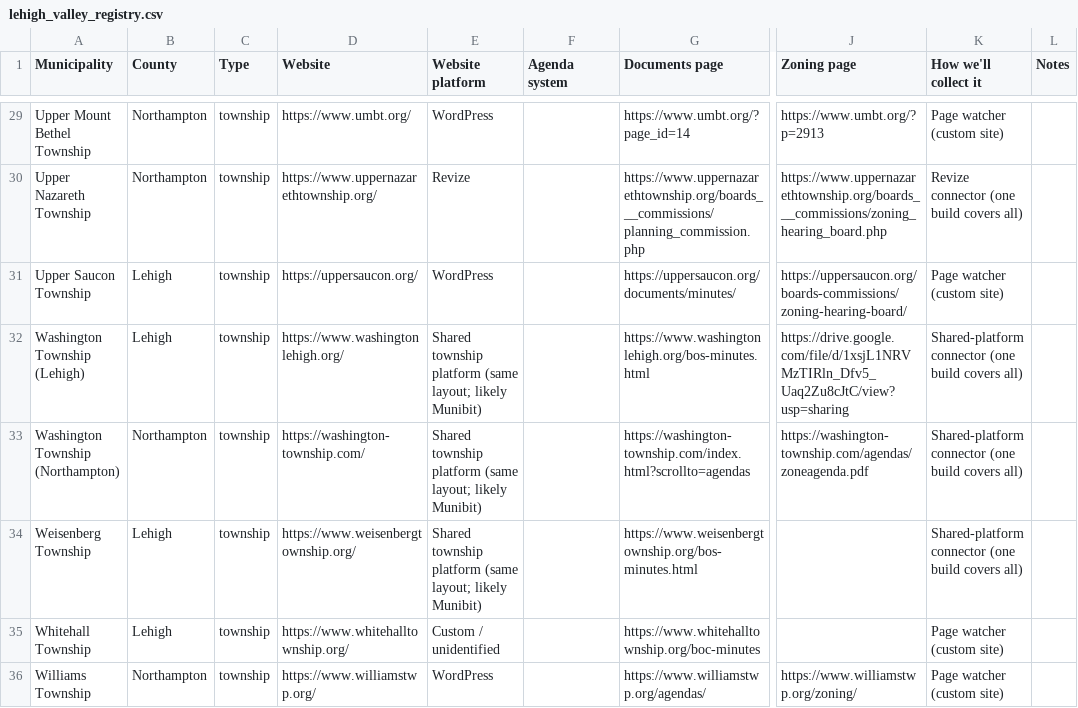
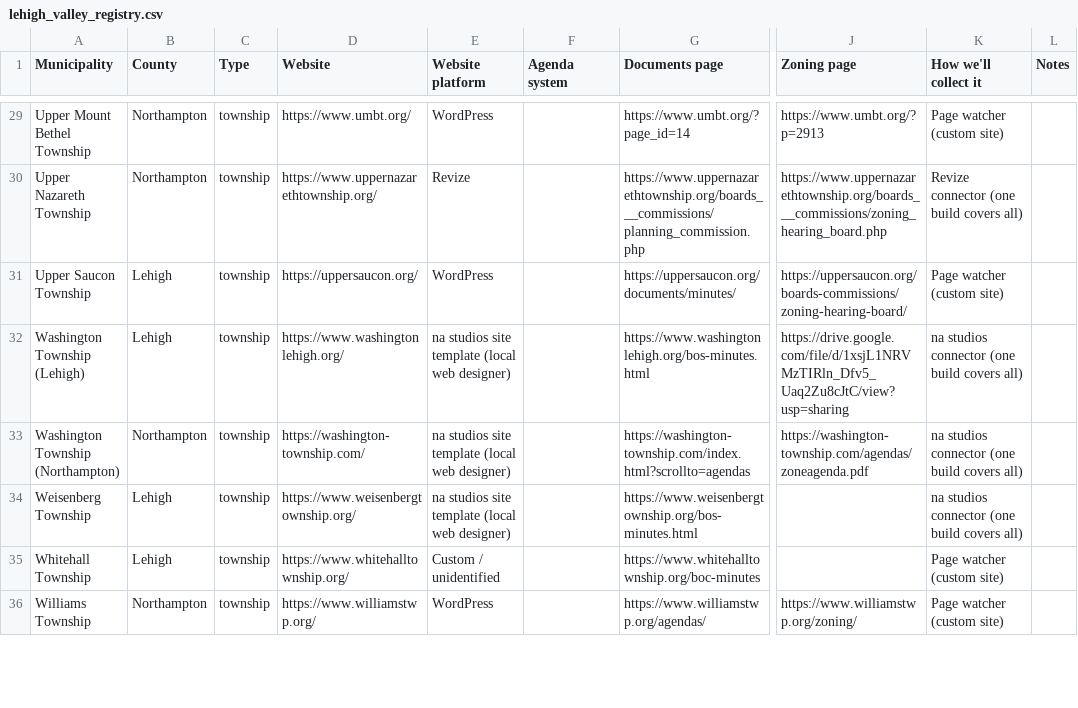
Before and after one commit to slacey03/cre-news, a CSV file: registry/lehigh_valley_registry.csv, drawn as a sheet; only a part is shown, gaps mark what is left out; the diff covers the shown part only; the diff names each change by its address in the sheet, - before the commit and + after, or states it on an @@ line.

```diff
--- a/registry/lehigh_valley_registry.csv
+++ b/registry/lehigh_valley_registry.csv
-E32:E34 (Website platform): Shared township platform (same layout; likely Munibit)
+E32:E34 (Website platform): na studios site template (local web designer)
-K32:K34 (How we'll collect it): Shared-platform connector (one…
+K32:K34 (How we'll collect it): na studios connector (one…
```
Also changed, not shown: 26 edited cells elsewhere in this file.
